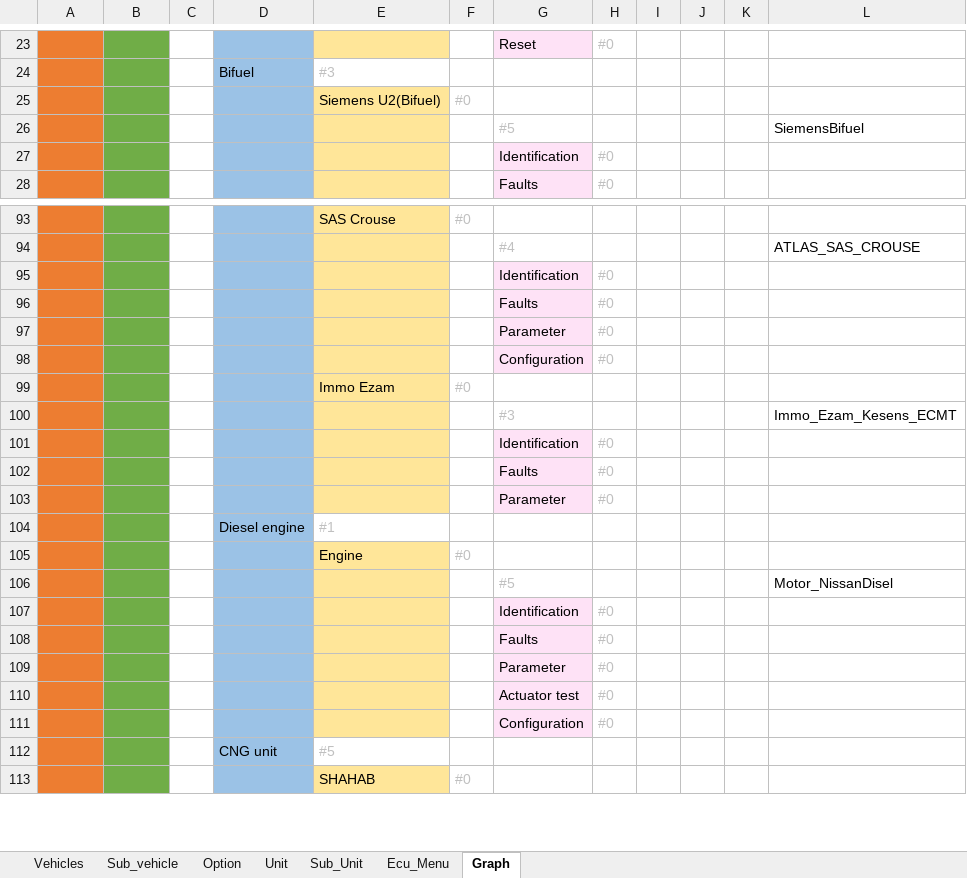
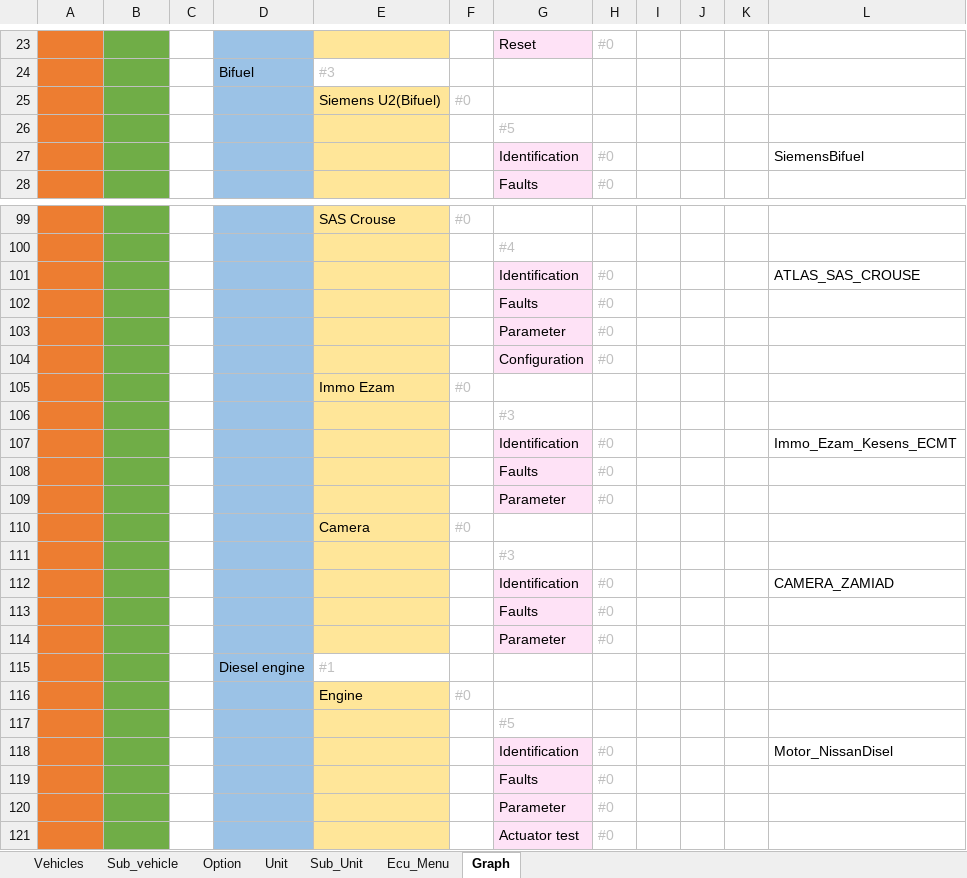
Before and after one commit to workrezvanian-netizen/DiagExcelFiles, an Excel workbook: Diag_Menu/03_Zamyad.xlsm, sheet Graph, drawn as a sheet; only a part is shown, gaps mark what is left out; the shorter side is filled out with more unchanged rows; values as stored, in another font and other column widths than the file's, no borders; addresses are those after the commit; the diff covers the shown part only; the diff names each change by its address in the sheet, - before the commit and + after, or states it on an @@ line.

Commit message:
Update Diag_Menu/03_Zamyad.xlsm

```diff
--- a/Diag_Menu/03_Zamyad.xlsm (sheet Graph)
+++ b/Diag_Menu/03_Zamyad.xlsm (sheet Graph)
-L26: SiemensBifuel
+L26: (empty)
-L27: (empty)
+L27: SiemensBifuel
-L100: ATLAS_SAS_CROUSE
+L100: (empty)
-L101: (empty)
+L101: ATLAS_SAS_CROUSE
-L106: Immo_Ezam_Kesens_ECMT
+L106: (empty)
-L107: (empty)
+L107: Immo_Ezam_Kesens_ECMT
+row 110: Zamyad | Zamyad |  | Equipment | Camera | #0
+row 111: Zamyad | Zamyad |  | Equipment | Camera |  | #3
+row 112: Zamyad | Zamyad |  | Equipment | Camera |  | Identification | #0 |  |  |  | CAMERA_ZAMIAD
+row 113: Zamyad | Zamyad |  | Equipment | Camera |  | Faults | #0
+row 114: Zamyad | Zamyad |  | Equipment | Camera |  | Parameter | #0
-L117: Motor_NissanDisel
+L117: (empty)
-L118: (empty)
+L118: Motor_NissanDisel
```
Also changed, not shown: 6 added rows and 64 edited cells elsewhere in this sheet, sheet Ecu_Menu, sheet Sub_Unit, sheet Unit.
